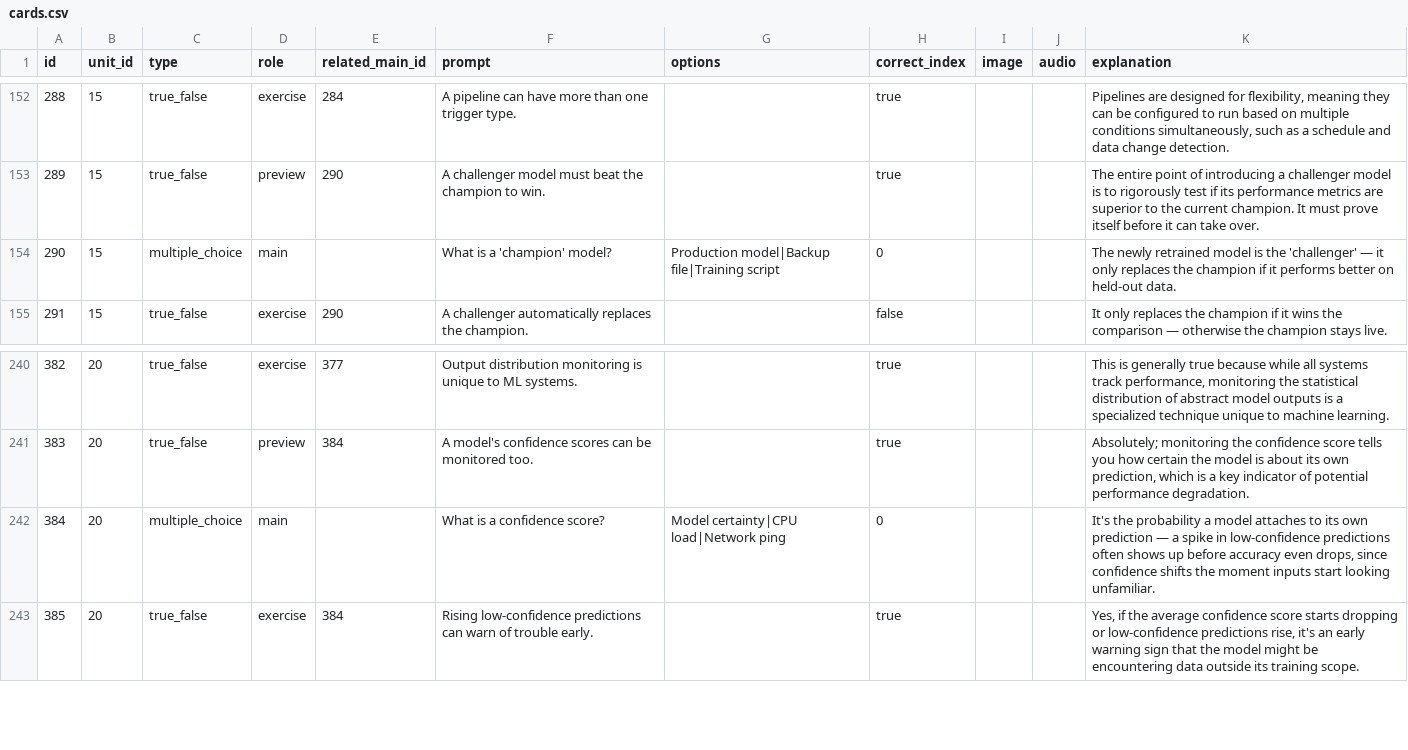
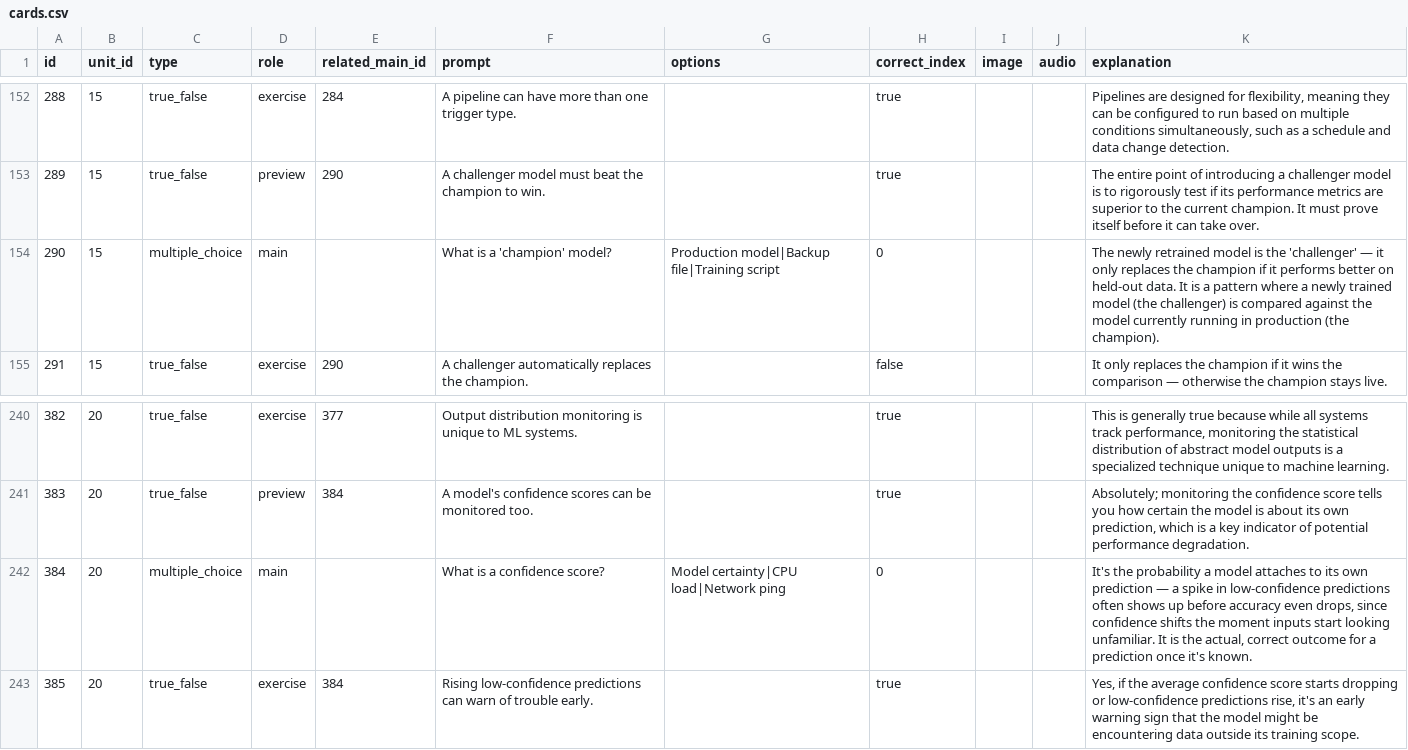
Before and after one commit to yaaddi-courses/mlops, a CSV file: source/cards.csv, drawn as a sheet; only a part is shown, gaps mark what is left out.

```diff
--- a/source/cards.csv
+++ b/source/cards.csv
@@ -153,3 +153,3 @@ id,unit_id,type,role,related_main_id,prompt,options,correct_index,image,audio,ex
 289,15,true_false,preview,290,A challenger model must beat the champion to win.,,true,,,The entire point of introducing a challenger model is to rigorously test if its performance metrics are superior to the current champion. It must prove itself before it can take over.
-290,15,multiple_choice,main,,What is a 'champion' model?,Production model|Backup file|Training script,0,,,The newly retrained model is the 'challenger' — it only replaces the champion if it performs better on held-out data.
+290,15,multiple_choice,main,,What is a 'champion' model?,Production model|Backup file|Training script,0,,,The newly retrained model is the 'challenger' — it only replaces the champion if it performs better on held-out data. It is a pattern where a newly trained model (the challenger) is compared against the model currently running in production (the champion).
 291,15,true_false,exercise,290,A challenger automatically replaces the champion.,,false,,,It only replaces the champion if it wins the comparison — otherwise the champion stays live.
@@ -243,3 +243,3 @@ id,unit_id,type,role,related_main_id,prompt,options,correct_index,image,audio,ex
 383,20,true_false,preview,384,A model's confidence scores can be monitored too.,,true,,,"Absolutely; monitoring the confidence score tells you how certain the model is about its own prediction, which is a key indicator of potential performance degradation."
-384,20,multiple_choice,main,,What is a confidence score?,Model certainty|CPU load|Network ping,0,,,"It's the probability a model attaches to its own prediction — a spike in low-confidence predictions often shows up before accuracy even drops, since confidence shifts the moment inputs start looking unfamiliar."
+384,20,multiple_choice,main,,What is a confidence score?,Model certainty|CPU load|Network ping,0,,,"It's the probability a model attaches to its own prediction — a spike in low-confidence predictions often shows up before accuracy even drops, since confidence shifts the moment inputs start looking unfamiliar. It is the actual, correct outcome for a prediction once it's known."
 385,20,true_false,exercise,384,Rising low-confidence predictions can warn of trouble early.,,true,,,"Yes, if the average confidence score starts dropping or low-confidence predictions rise, it's an early warning sign that the model might be encountering data outside its training scope."
```
Also changed, not shown: source/glossary.csv, 1 other file.
